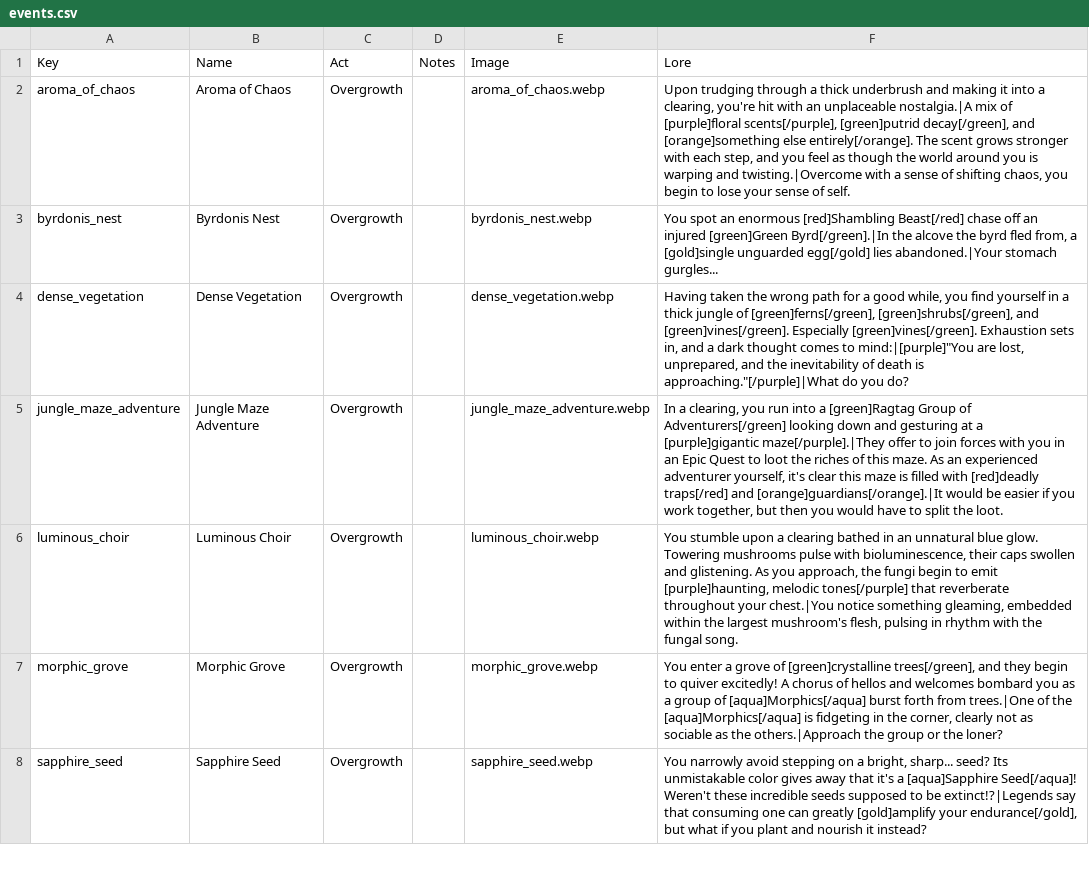
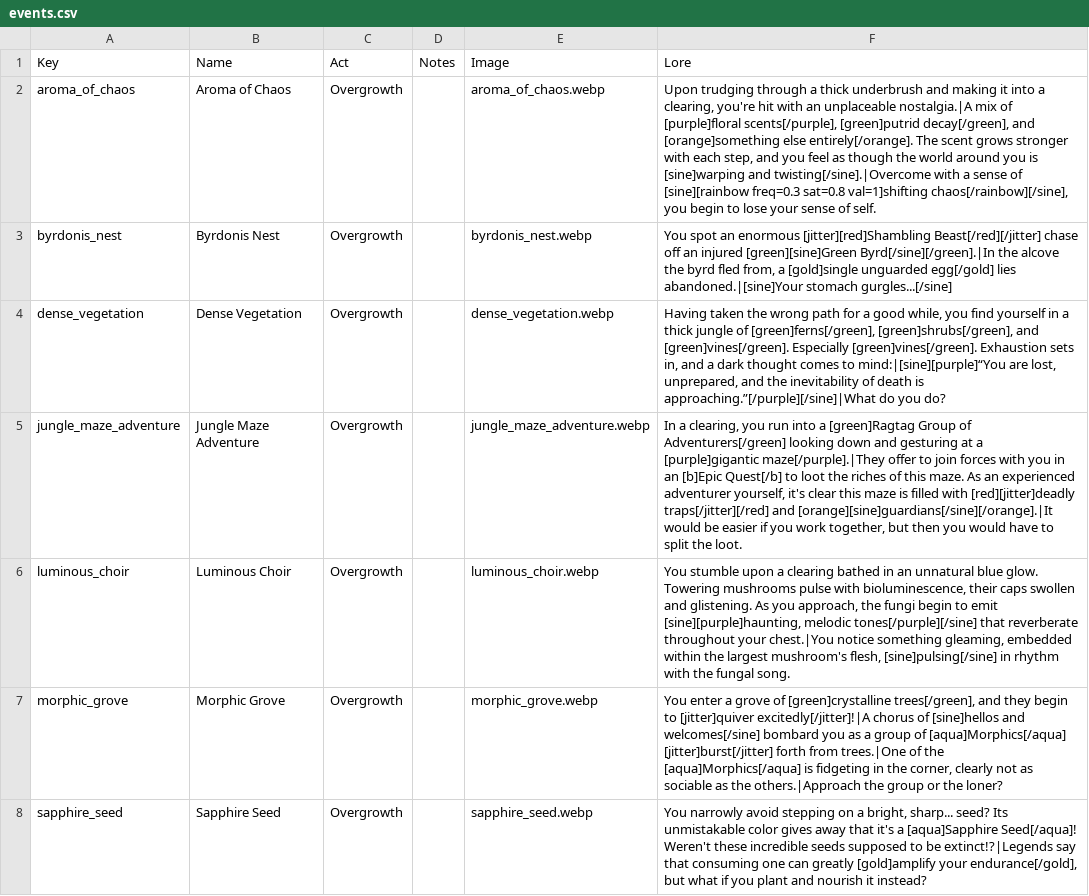
Before and after one commit to jparro00/sts2-enemy-guide, a CSV file: data/events.csv, drawn as a sheet; only a part is shown; the diff covers the shown part only.

```diff
--- a/data/events.csv
+++ b/data/events.csv
@@ -1,8 +1,8 @@
 Key,Name,Act,Notes,Image,Lore
-aroma_of_chaos,Aroma of Chaos,Overgrowth,,aroma_of_chaos.webp,"Upon trudging through a thick underbrush and making it into a clearing, you're hit with an unplaceable nostalgia.|A mix of [purple]floral scents[/purple], [green]putrid decay[/green], and [orange]something else entirely[/orange]. The scent grows stronger with each step, and you feel as though the world around you is warping and twisting.|Overcome with a sense of shifting chaos, you begin to lose your sense of self."
-byrdonis_nest,Byrdonis Nest,Overgrowth,,byrdonis_nest.webp,"You spot an enormous [red]Shambling Beast[/red] chase off an injured [green]Green Byrd[/green].|In the alcove the byrd fled from, a [gold]single unguarded egg[/gold] lies abandoned.|Your stomach gurgles..."
-dense_vegetation,Dense Vegetation,Overgrowth,,dense_vegetation.webp,"Having taken the wrong path for a good while, you find yourself in a thick jungle of [green]ferns[/green], [green]shrubs[/green], and [green]vines[/green]. Especially [green]vines[/green]. Exhaustion sets in, and a dark thought comes to mind:|[purple]""You are lost, unprepared, and the inevitability of death is approaching.""[/purple]|What do you do?"
-jungle_maze_adventure,Jungle Maze Adventure,Overgrowth,,jungle_maze_adventure.webp,"In a clearing, you run into a [green]Ragtag Group of Adventurers[/green] looking down and gesturing at a [purple]gigantic maze[/purple].|They offer to join forces with you in an Epic Quest to loot the riches of this maze. As an experienced adventurer yourself, it's clear this maze is filled with [red]deadly traps[/red] and [orange]guardians[/orange].|It would be easier if you work together, but then you would have to split the loot."
-luminous_choir,Luminous Choir,Overgrowth,,luminous_choir.webp,"You stumble upon a clearing bathed in an unnatural blue glow. Towering mushrooms pulse with bioluminescence, their caps swollen and glistening. As you approach, the fungi begin to emit [purple]haunting, melodic tones[/purple] that reverberate throughout your chest.|You notice something gleaming, embedded within the largest mushroom's flesh, pulsing in rhythm with the fungal song."
-morphic_grove,Morphic Grove,Overgrowth,,morphic_grove.webp,"You enter a grove of [green]crystalline trees[/green], and they begin to quiver excitedly! A chorus of hellos and welcomes bombard you as a group of [aqua]Morphics[/aqua] burst forth from trees.|One of the [aqua]Morphics[/aqua] is fidgeting in the corner, clearly not as sociable as the others.|Approach the group or the loner?"
+aroma_of_chaos,Aroma of Chaos,Overgrowth,,aroma_of_chaos.webp,"Upon trudging through a thick underbrush and making it into a clearing, you're hit with an unplaceable nostalgia.|A mix of [purple]floral scents[/purple], [green]putrid decay[/green], and [orange]something else entirely[/orange]. The scent grows stronger with each step, and you feel as though the world around you is [sine]warping and twisting[/sine].|Overcome with a sense of [sine][rainbow freq=0.3 sat=0.8 val=1]shifting chaos[/rainbow][/sine], you begin to lose your sense of self."
+byrdonis_nest,Byrdonis Nest,Overgrowth,,byrdonis_nest.webp,"You spot an enormous [jitter][red]Shambling Beast[/red][/jitter] chase off an injured [green][sine]Green Byrd[/sine][/green].|In the alcove the byrd fled from, a [gold]single unguarded egg[/gold] lies abandoned.|[sine]Your stomach gurgles...[/sine]"
+dense_vegetation,Dense Vegetation,Overgrowth,,dense_vegetation.webp,"Having taken the wrong path for a good while, you find yourself in a thick jungle of [green]ferns[/green], [green]shrubs[/green], and [green]vines[/green]. Especially [green]vines[/green]. Exhaustion sets in, and a dark thought comes to mind:|[sine][purple]“You are lost, unprepared, and the inevitability of death is approaching.”[/purple][/sine]|What do you do?"
+jungle_maze_adventure,Jungle Maze Adventure,Overgrowth,,jungle_maze_adventure.webp,"In a clearing, you run into a [green]Ragtag Group of Adventurers[/green] looking down and gesturing at a [purple]gigantic maze[/purple].|They offer to join forces with you in an [b]Epic Quest[/b] to loot the riches of this maze. As an experienced adventurer yourself, it's clear this maze is filled with [red][jitter]deadly traps[/jitter][/red] and [orange][sine]guardians[/sine][/orange].|It would be easier if you work together, but then you would have to split the loot."
+luminous_choir,Luminous Choir,Overgrowth,,luminous_choir.webp,"You stumble upon a clearing bathed in an unnatural blue glow. Towering mushrooms pulse with bioluminescence, their caps swollen and glistening. As you approach, the fungi begin to emit [sine][purple]haunting, melodic tones[/purple][/sine] that reverberate throughout your chest.|You notice something gleaming, embedded within the largest mushroom's flesh, [sine]pulsing[/sine] in rhythm with the fungal song."
+morphic_grove,Morphic Grove,Overgrowth,,morphic_grove.webp,"You enter a grove of [green]crystalline trees[/green], and they begin to [jitter]quiver excitedly[/jitter]!|A chorus of [sine]hellos and welcomes[/sine] bombard you as a group of [aqua]Morphics[/aqua] [jitter]burst[/jitter] forth from trees.|One of the [aqua]Morphics[/aqua] is fidgeting in the corner, clearly not as sociable as the others.|Approach the group or the loner?"
 sapphire_seed,Sapphire Seed,Overgrowth,,sapphire_seed.webp,"You narrowly avoid stepping on a bright, sharp... seed? Its unmistakable color gives away that it's a [aqua]Sapphire Seed[/aqua]! Weren't these incredible seeds supposed to be extinct!?|Legends say that consuming one can greatly [gold]amplify your endurance[/gold], but what if you plant and nourish it instead?"
```
Also changed, not shown: 45 edited cells elsewhere in this file, 1 other file.
